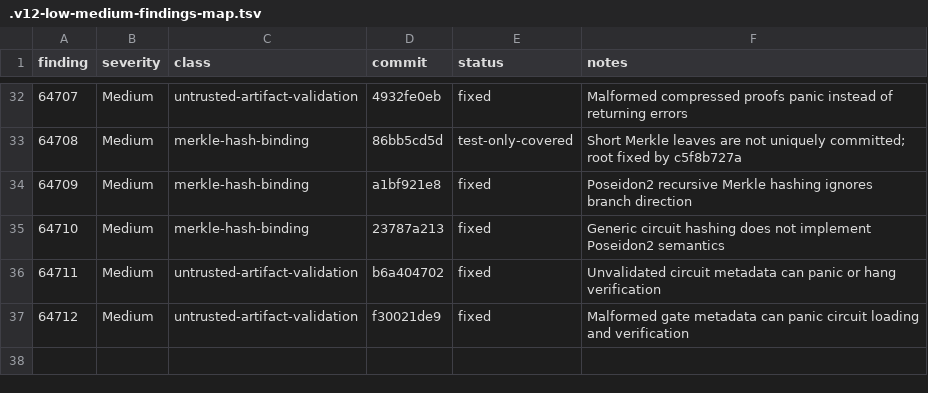
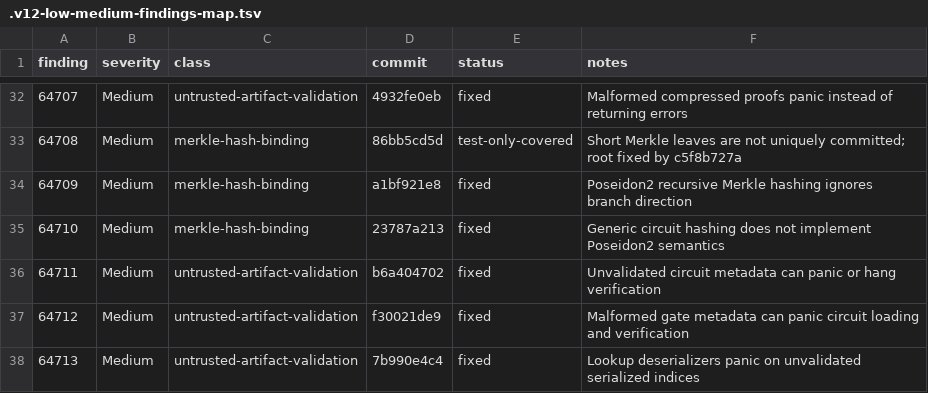
Before and after one commit to Quantus-Network/qp-plonky2, a TSV file: .v12-low-medium-findings-map.tsv, drawn as a sheet; only a part is shown, gaps mark what is left out; the diff names each change by its address in the sheet, - before the commit and + after, or states it on an @@ line.

Commit message:
docs(v12): update low-medium findings map

```diff
--- a/.v12-low-medium-findings-map.tsv
+++ b/.v12-low-medium-findings-map.tsv
+row 38: 64713 | Medium | untrusted-artifact-validation | 7b990e4c4 | fixed | Lookup deserializers panic on unvalidated serialized indices
```
